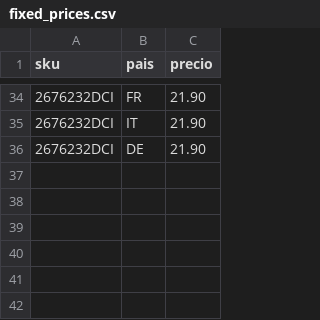
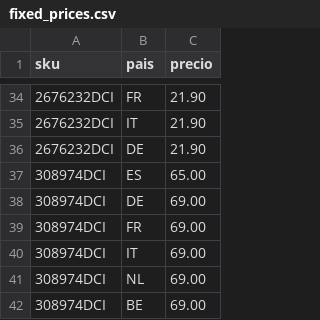
Before and after one commit to christianvidalwolf-prog/amazonapiseller, a CSV file: fixed_prices.csv, drawn as a sheet; only a part is shown, gaps mark what is left out.

Commit message:
feat(pricing): fix SKU 308974DCI price to 65.00 in ES and 69.00 in EU

```diff
--- a/fixed_prices.csv
+++ b/fixed_prices.csv
@@ -36 +36,7 @@ sku;pais;precio
 2676232DCI;DE;21.90
+308974DCI;ES;65.00
+308974DCI;DE;69.00
+308974DCI;FR;69.00
+308974DCI;IT;69.00
+308974DCI;NL;69.00
+308974DCI;BE;69.00
```
